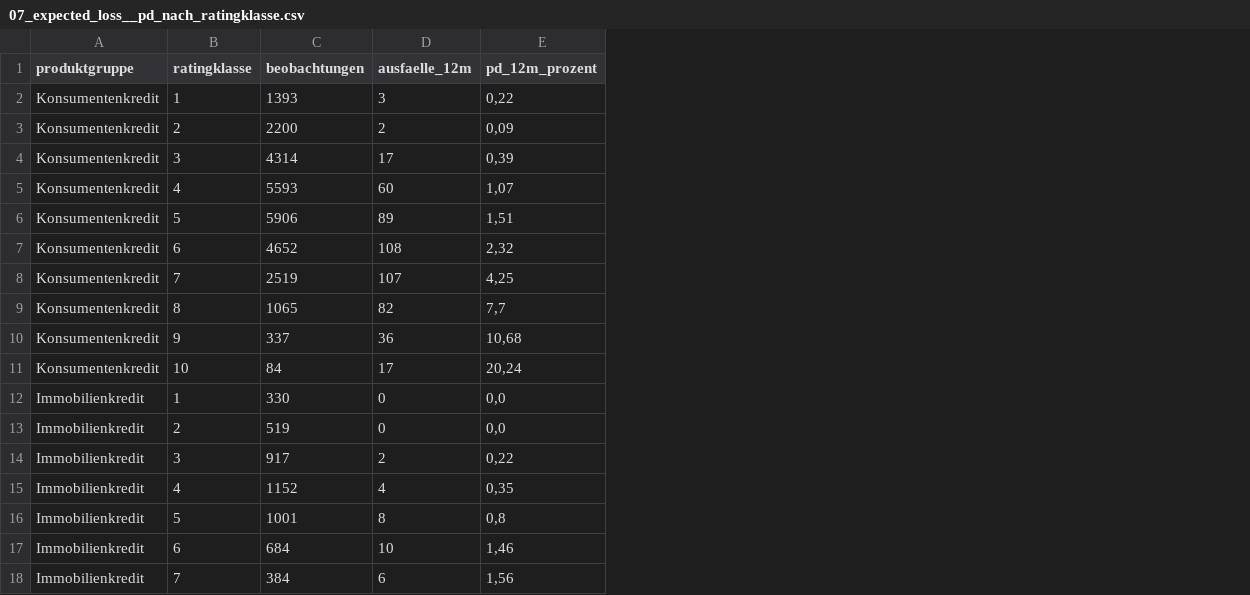
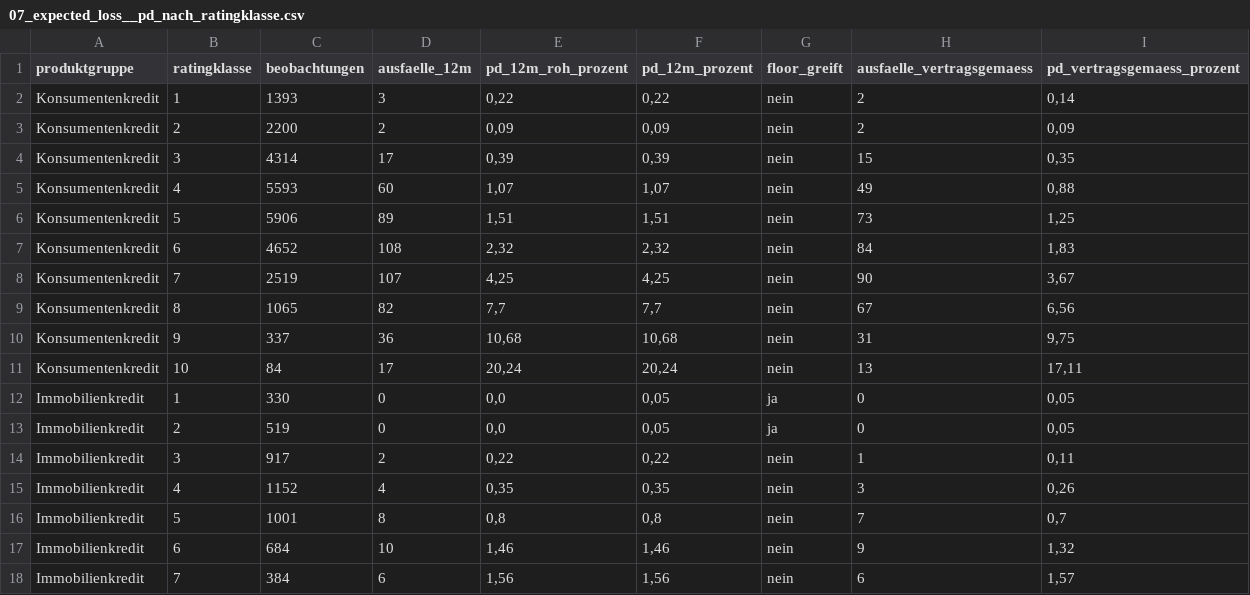
Before and after one commit to ashkln-hub/kreditportfolio-risikoanalyse-sql-powerbi, a CSV file: ergebnisse/07_expected_loss__pd_nach_ratingklasse.csv, drawn as a sheet; addresses are those after the commit; the diff names each change by its address in the sheet, - before the commit and + after, or states it on an @@ line.

```diff
--- a/ergebnisse/07_expected_loss__pd_nach_ratingklasse.csv
+++ b/ergebnisse/07_expected_loss__pd_nach_ratingklasse.csv
+column E (pd_12m_roh_prozent), rows 2-18: 0,22 | 0,09 | 0,39 | 1,07 | 1,51 | 2,32 | 4,25 | 7,7 | 10,68 | 20,24 | 0,0 | 0,0 | 0,22 | 0,35 | 0,8 | 1,46 | 1,56
+column G (floor_greift), rows 2-18: nein | nein | nein | nein | nein | nein | nein | nein | nein | nein | ja | ja | nein | nein | nein | nein | nein
+column H (ausfaelle_vertragsgemaess), rows 2-18: 2 | 2 | 15 | 49 | 73 | 84 | 90 | 67 | 31 | 13 | 0 | 0 | 1 | 3 | 7 | 9 | 6
+column I (pd_vertragsgemaess_prozent), rows 2-18: 0,14 | 0,09 | 0,35 | 0,88 | 1,25 | 1,83 | 3,67 | 6,56 | 9,75 | 17,11 | 0,05 | 0,05 | 0,11 | 0,26 | 0,7 | 1,32 | 1,57
-F12:F13 (pd_12m_prozent): 0,0
+F12:F13 (pd_12m_prozent): 0,05
```
Also changed, not shown: ergebnisse/04_rueckstaende_npl__npl_entwicklung_monatlich.csv, ergebnisse/07_expected_loss__expected_loss_nach_produkt.csv, 26 other files.
